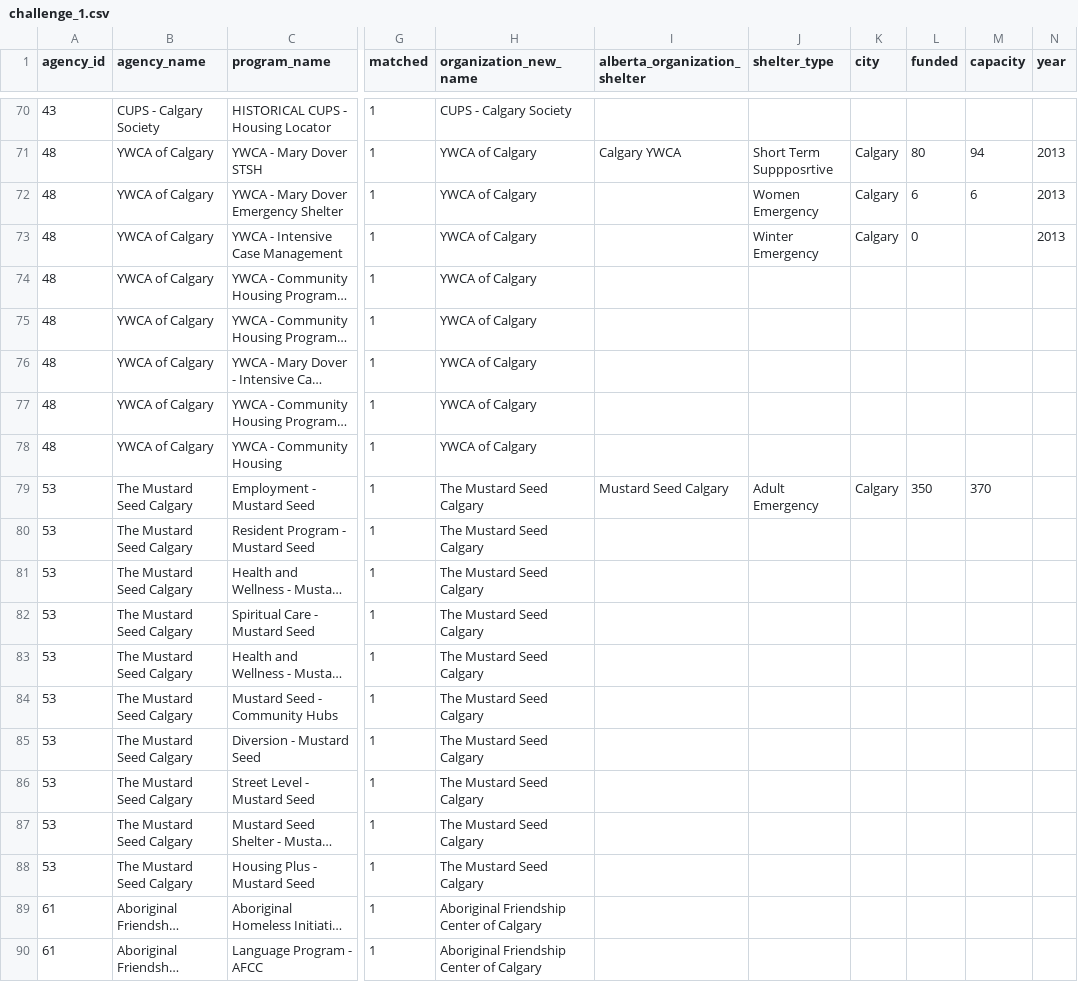
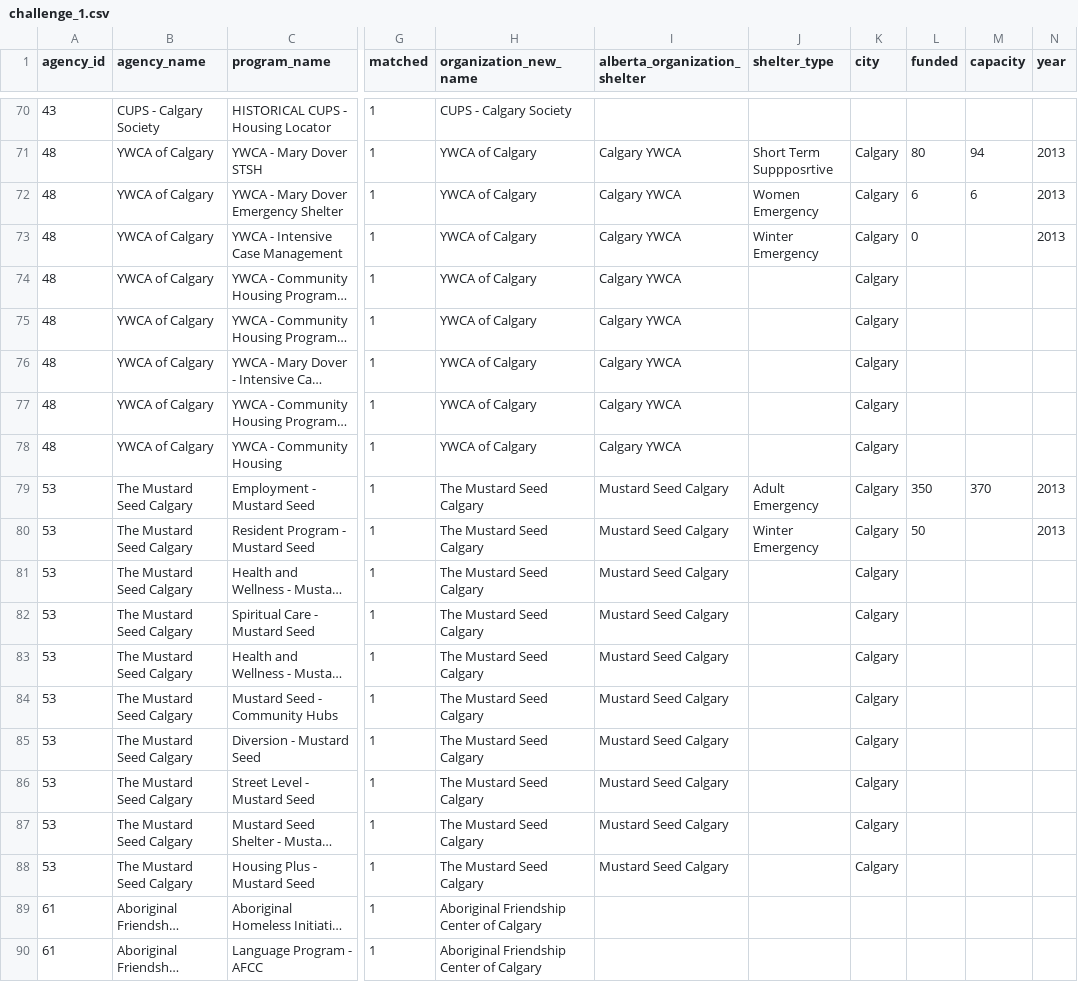
Before and after one commit to isohels/dataforgood, a CSV file: challenge_1.csv, drawn as a sheet; only a part is shown, gaps mark what is left out; long unchanged cells end in …; the diff covers the shown part only; the diff names each change by its address in the sheet, - before the commit and + after, or states it on an @@ line.

```diff
--- a/challenge_1.csv
+++ b/challenge_1.csv
-I72:I78 (alberta_organization_shelter): (empty)
+I72:I78 (alberta_organization_shelter): Calgary YWCA
-K74:K78 (city): (empty)
+K74:K78 (city): Calgary
-N79:N80 (year): (empty)
+N79:N80 (year): 2013
-I80:I88 (alberta_organization_shelter): (empty)
+I80:I88 (alberta_organization_shelter): Mustard Seed Calgary
-J80 (shelter_type): (empty)
+J80 (shelter_type): Winter Emergency
-K80:K88 (city): (empty)
+K80:K88 (city): Calgary
-L80 (funded): (empty)
+L80 (funded): 50
```
Also changed, not shown: 105 edited cells elsewhere in this file.
